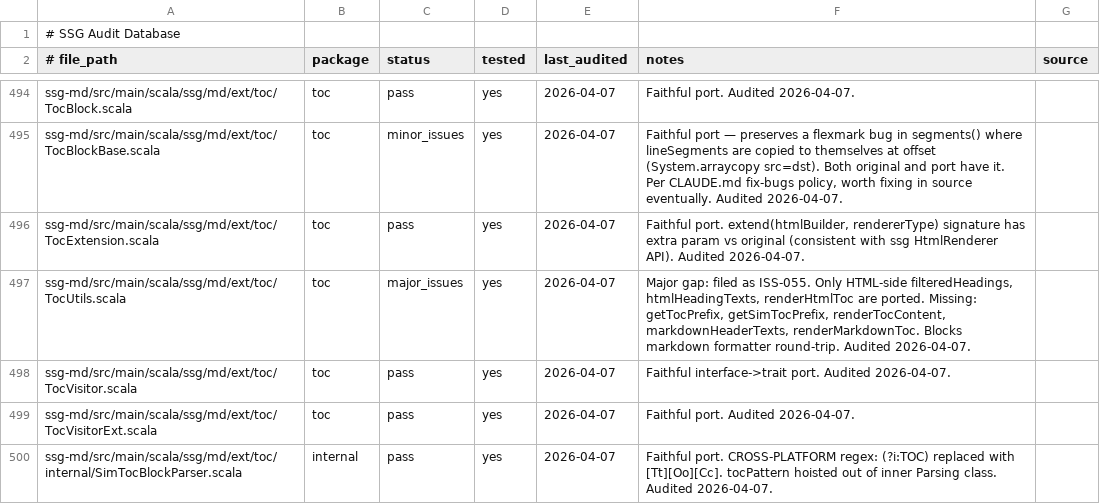
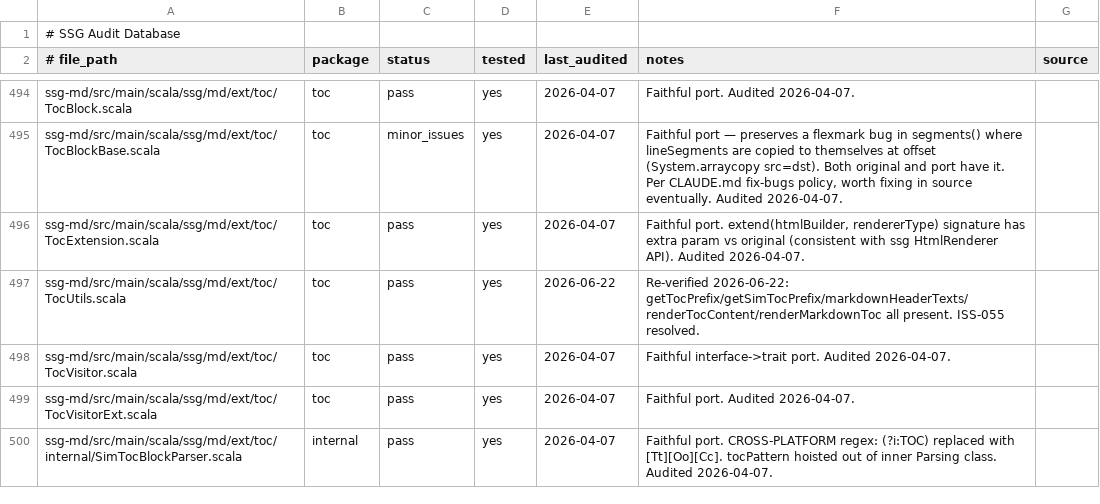
Before and after one commit to kubuszok/ssg, a TSV file: .rescale/data/audit.tsv, drawn as a sheet; only a part is shown, gaps mark what is left out; the diff covers the shown part only.

Commit message:
ssg-md: re-stamp 19 stale major_issues audit rows to true status (ISS-986)

```diff
--- a/.rescale/data/audit.tsv
+++ b/.rescale/data/audit.tsv
@@ -496,3 +496,3 @@ ssg-md/src/main/scala/ssg/md/ext/toc/TocBlockBase.scala	toc	minor_issues	yes	202
 ssg-md/src/main/scala/ssg/md/ext/toc/TocExtension.scala	toc	pass	yes	2026-04-07	Faithful port. extend(htmlBuilder, rendererType) signature has extra param vs original (consistent with ssg HtmlRenderer API). Audited 2026-04-07.	
-ssg-md/src/main/scala/ssg/md/ext/toc/TocUtils.scala	toc	major_issues	yes	2026-04-07	Major gap: filed as ISS-055. Only HTML-side filteredHeadings, htmlHeadingTexts, renderHtmlToc are ported. Missing: getTocPrefix, getSimTocPrefix, renderTocContent, markdownHeaderTexts, renderMarkdownToc. Blocks markdown formatter round-trip. Audited 2026-04-07.	
+ssg-md/src/main/scala/ssg/md/ext/toc/TocUtils.scala	toc	pass	yes	2026-06-22	Re-verified 2026-06-22: getTocPrefix/getSimTocPrefix/markdownHeaderTexts/renderTocContent/renderMarkdownToc all present. ISS-055 resolved.	
 ssg-md/src/main/scala/ssg/md/ext/toc/TocVisitor.scala	toc	pass	yes	2026-04-07	Faithful interface->trait port. Audited 2026-04-07.	
```
Also changed, not shown: 54 edited cells elsewhere in this file.
